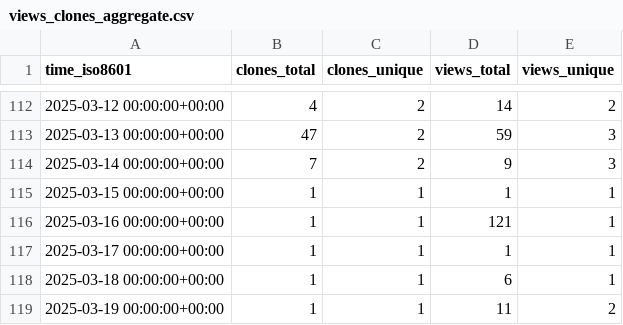
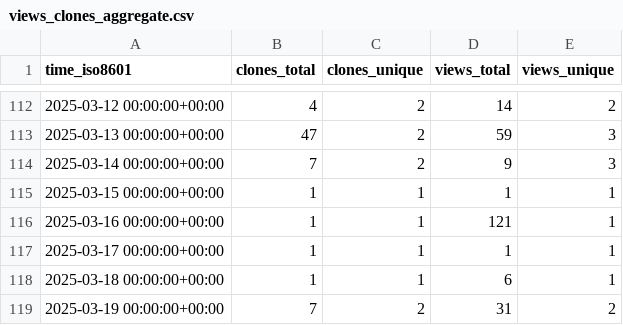
Before and after one commit to CTF-FlagFrenzy/challenges, a CSV file: CTF-FlagFrenzy/challenges/ghrs-data/views_clones_aggregate.csv, drawn as a sheet; only a part is shown, gaps mark what is left out.

```diff
--- a/CTF-FlagFrenzy/challenges/ghrs-data/views_clones_aggregate.csv
+++ b/CTF-FlagFrenzy/challenges/ghrs-data/views_clones_aggregate.csv
@@ -118,2 +118,2 @@ time_iso8601,clones_total,clones_unique,views_total,views_unique
 2025-03-18 00:00:00+00:00,1,1,6,1
-2025-03-19 00:00:00+00:00,1,1,11,2
+2025-03-19 00:00:00+00:00,7,2,31,2
```
Also changed, not shown: 1 other file.
